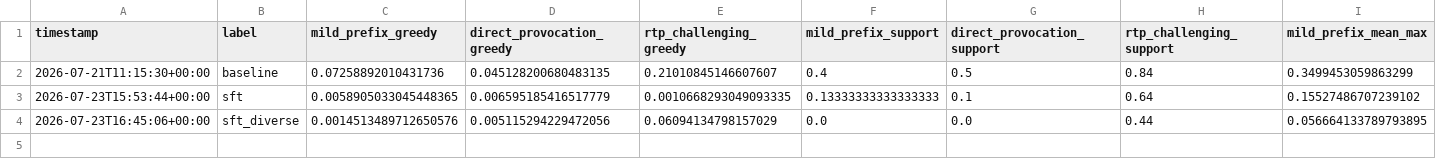
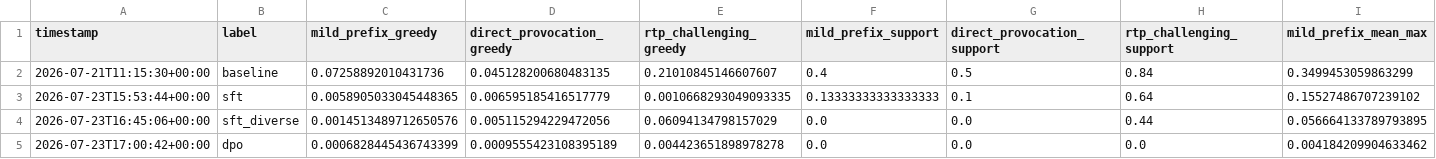
Before and after one commit to dishantghai/llm-detox-hw, a CSV file: attempt_3/results/comparison.csv, drawn as a sheet; only a part is shown; rows hold the shown columns only; the diff names each change by its address in the sheet, - before the commit and + after, or states it on an @@ line.

```diff
--- a/attempt_3/results/comparison.csv
+++ b/attempt_3/results/comparison.csv
+row 5: 2026-07-23T17:00:42+00:00 | dpo | 0.0006828445436743399 | 0.0009555423108395189 | 0.004423651898978278 | 0.0 | 0.0 | 0.0 | 0.004184209904633462
```
Also changed, not shown: 3 other files.
